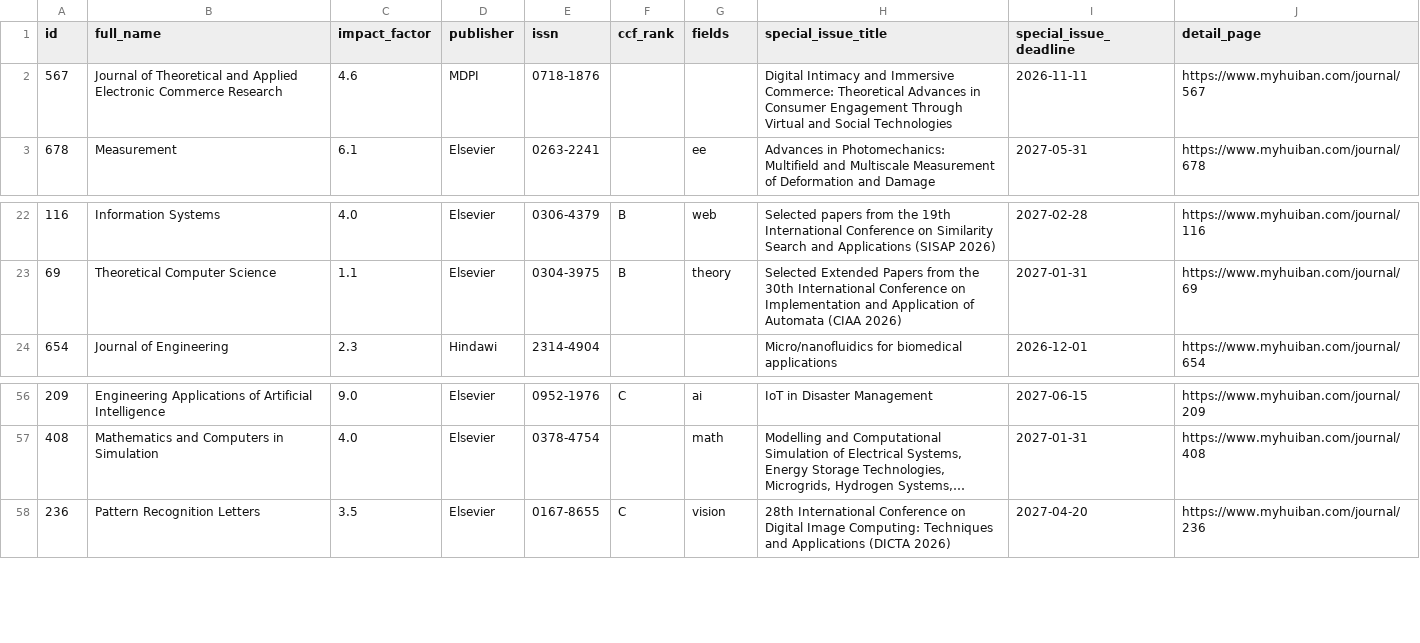
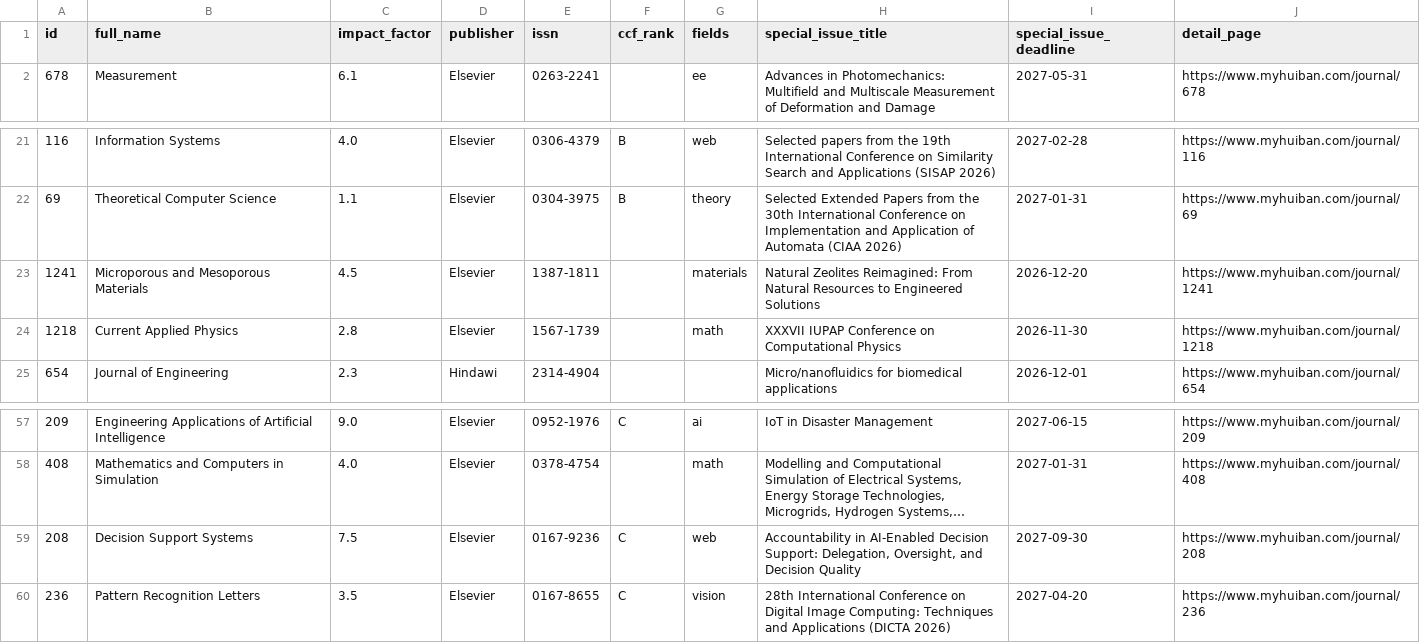
Before and after one commit to sundou82/conference-partner-mcp, a CSV file: data/journal-special-issues.csv, drawn as a sheet; only a part is shown, gaps mark what is left out; long unchanged cells end in …; removed rows and columns are numbered as before the commit, all else as after; the diff names each change by its address in the sheet, - before the commit and + after, or states it on an @@ line.

```diff
--- a/data/journal-special-issues.csv
+++ b/data/journal-special-issues.csv
-row 2: 567 | Journal of Theoretical and Applied Electronic Commerce Research | 4.6 | MDPI | 0718-1876 |  |  | Digital Intimacy and Immersive Commerce: Theoretical Advances in Consumer Engagement Through Virtual and Social Technologies | 2026-11-11 | https://www.myhuiban.com/journal/567
+row 23: 1241 | Microporous and Mesoporous Materials | 4.5 | Elsevier | 1387-1811 |  | materials | Natural Zeolites Reimagined: From Natural Resources to Engineered Solutions | 2026-12-20 | https://www.myhuiban.com/journal/1241
+row 24: 1218 | Current Applied Physics | 2.8 | Elsevier | 1567-1739 |  | math | XXXVII IUPAP Conference on Computational Physics | 2026-11-30 | https://www.myhuiban.com/journal/1218
+row 59: 208 | Decision Support Systems | 7.5 | Elsevier | 0167-9236 | C | web | Accountability in AI-Enabled Decision Support: Delegation, Oversight, and Decision Quality | 2027-09-30 | https://www.myhuiban.com/journal/208
```
Also changed, not shown: data/ccf-conferences.csv, data/core-conferences.csv, 14 other files.
